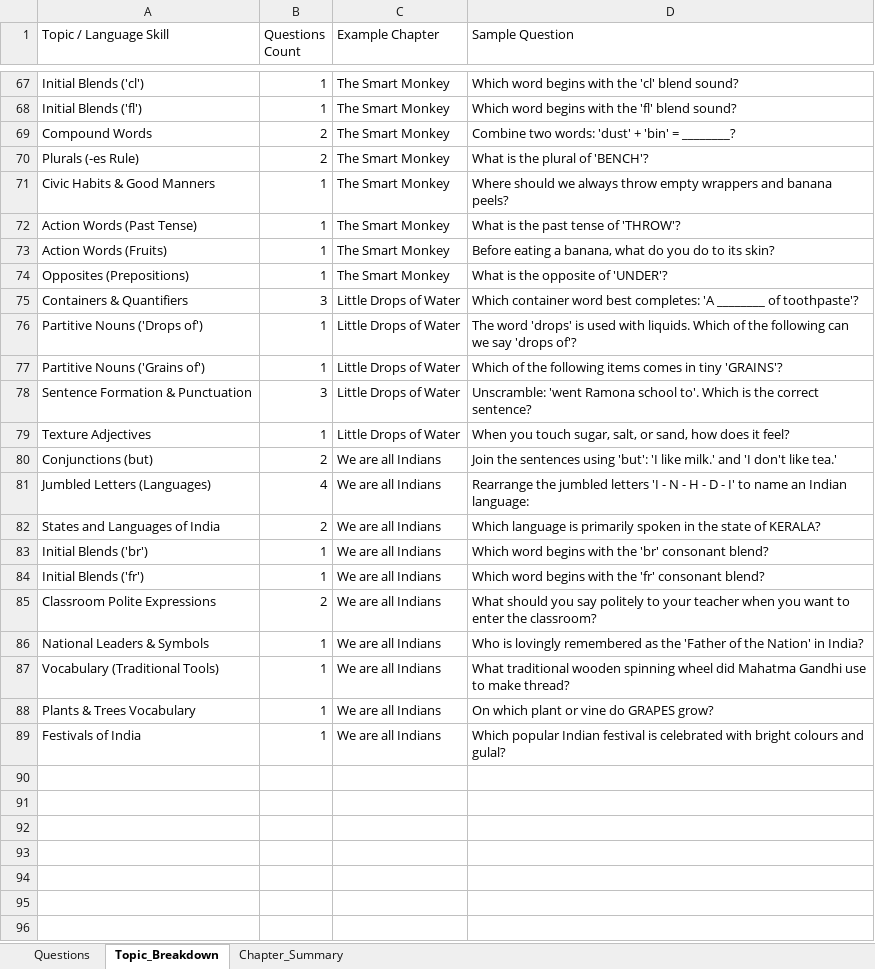
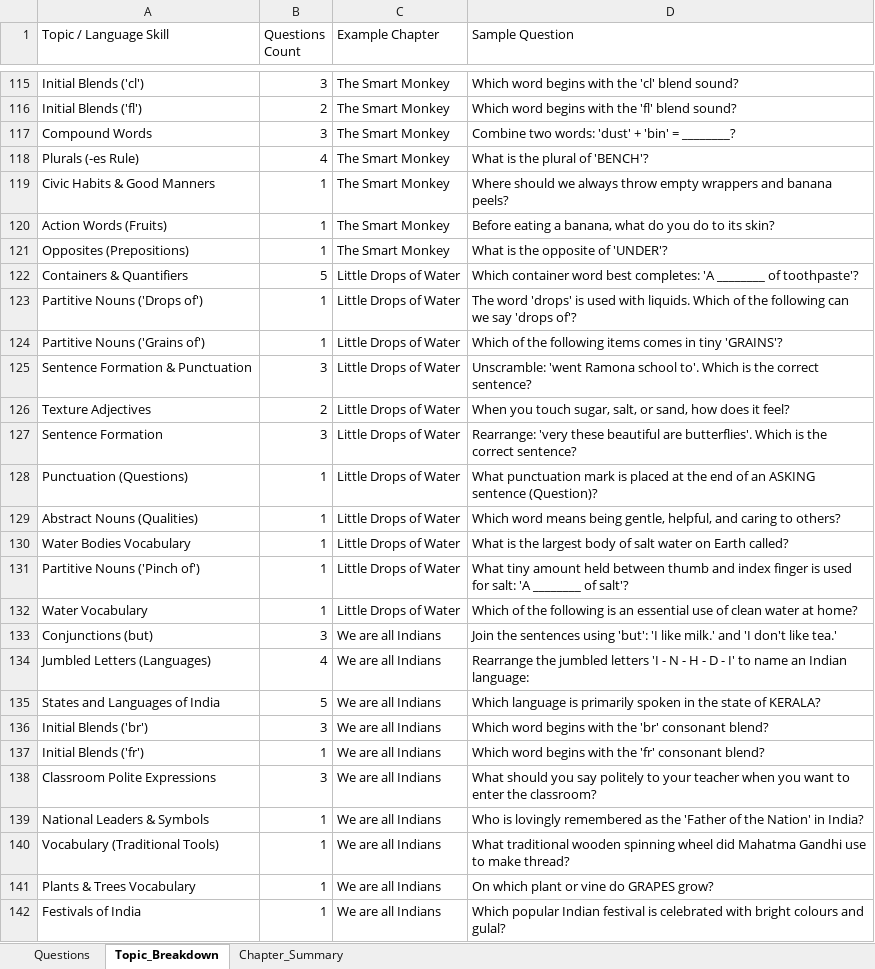
Before and after one commit to pasha22784-maker/classchamp, an Excel workbook: NCERT_Class2_English_Questions.xlsx, sheet Topic_Breakdown, drawn as a sheet; only a part is shown, gaps mark what is left out; values as stored, in another font and other column widths than the file's, no borders; removed rows and columns are numbered as before the commit, all else as after; the diff covers the shown part only; the diff names each change by its address in the sheet, - before the commit and + after, or states it on an @@ line.

Commit message:
feat(curriculum): Expand NCERT Class 2 English to 317 questions and keep all files strictly in KBC workspace folder

```diff
--- a/NCERT_Class2_English_Questions.xlsx (sheet Topic_Breakdown)
+++ b/NCERT_Class2_English_Questions.xlsx (sheet Topic_Breakdown)
-B115 (Questions Count): 1
+B115 (Questions Count): 3
-B116 (Questions Count): 1
+B116 (Questions Count): 2
-B117 (Questions Count): 2
+B117 (Questions Count): 3
-B118 (Questions Count): 2
+B118 (Questions Count): 4
-row 72: Action Words (Past Tense) | 1 | The Smart Monkey | What is the past tense of 'THROW'?
-B122 (Questions Count): 3
+B122 (Questions Count): 5
-B126 (Questions Count): 1
+B126 (Questions Count): 2
+row 127: Sentence Formation | 3 | Little Drops of Water | Rearrange: 'very these beautiful are butterflies'. Which is the correct sentence?
+row 128: Punctuation (Questions) | 1 | Little Drops of Water | What punctuation mark is placed at the end of an ASKING sentence (Question)?
+row 129: Abstract Nouns (Qualities) | 1 | Little Drops of Water | Which word means being gentle, helpful, and caring to others?
+row 130: Water Bodies Vocabulary | 1 | Little Drops of Water | What is the largest body of salt water on Earth called?
+row 131: Partitive Nouns ('Pinch of') | 1 | Little Drops of Water | What tiny amount held between thumb and index finger is used for salt: 'A ________ of salt'?
+row 132: Water Vocabulary | 1 | Little Drops of Water | Which of the following is an essential use of clean water at home?
-B133 (Questions Count): 2
+B133 (Questions Count): 3
-B135 (Questions Count): 2
+B135 (Questions Count): 5
-B136 (Questions Count): 1
+B136 (Questions Count): 3
-B138 (Questions Count): 2
+B138 (Questions Count): 3
```
Also changed, not shown: 55 added rows, 4 removed rows and 25 edited cells elsewhere in this sheet, sheet Questions, sheet Chapter_Summary, 17 other files.
